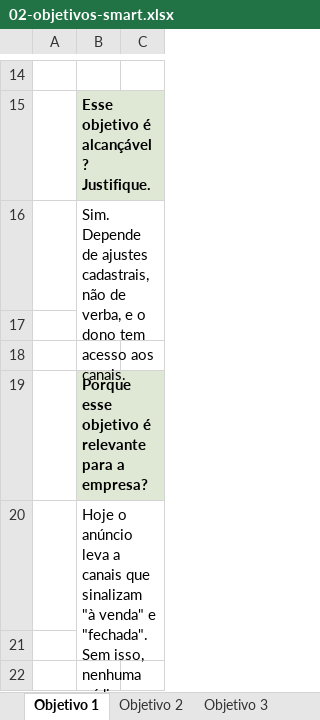
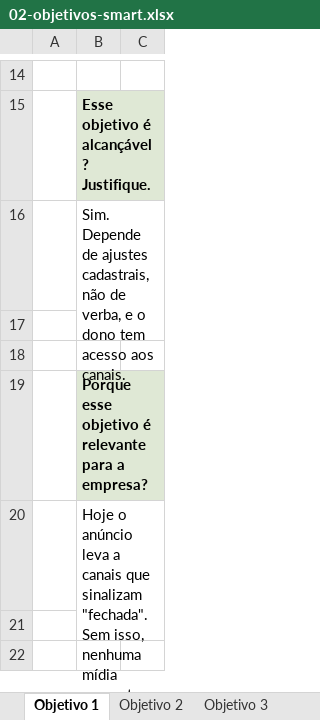
Before and after one commit to menegheljv/vila-mathilde-plano-marketing, an Excel workbook: 02-objetivos-smart.xlsx, sheet Objetivo 1, drawn as a sheet; only a part is shown, gaps mark what is left out; values as stored, in another font and other column widths than the file's, no borders; the diff names each change by its address in the sheet, - before the commit and + after, or states it on an @@ line.

```diff
--- a/02-objetivos-smart.xlsx (sheet Objetivo 1)
+++ b/02-objetivos-smart.xlsx (sheet Objetivo 1)
-B20: …que sinalizam "à venda" e "fechada". Sem…
+B20: …que sinalizam "fechada". Sem…
```
Also changed, not shown: 01-matriz-swot.xlsx, 06-antes-prospecto.xlsx, 4 other files.
